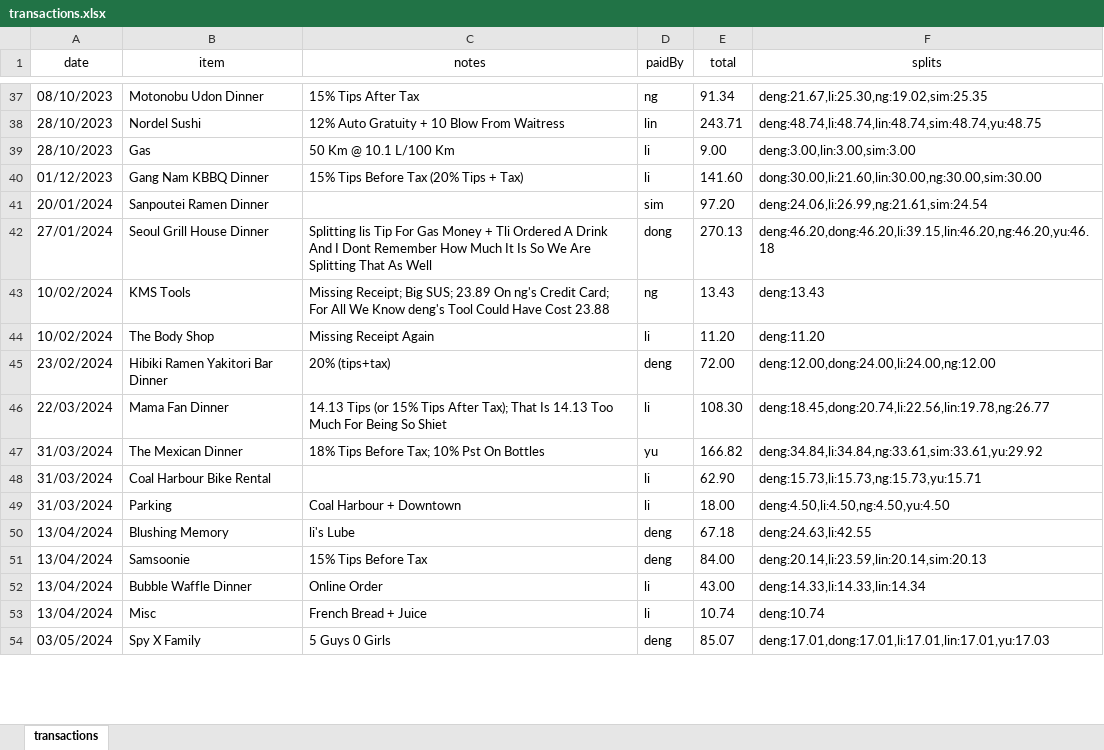
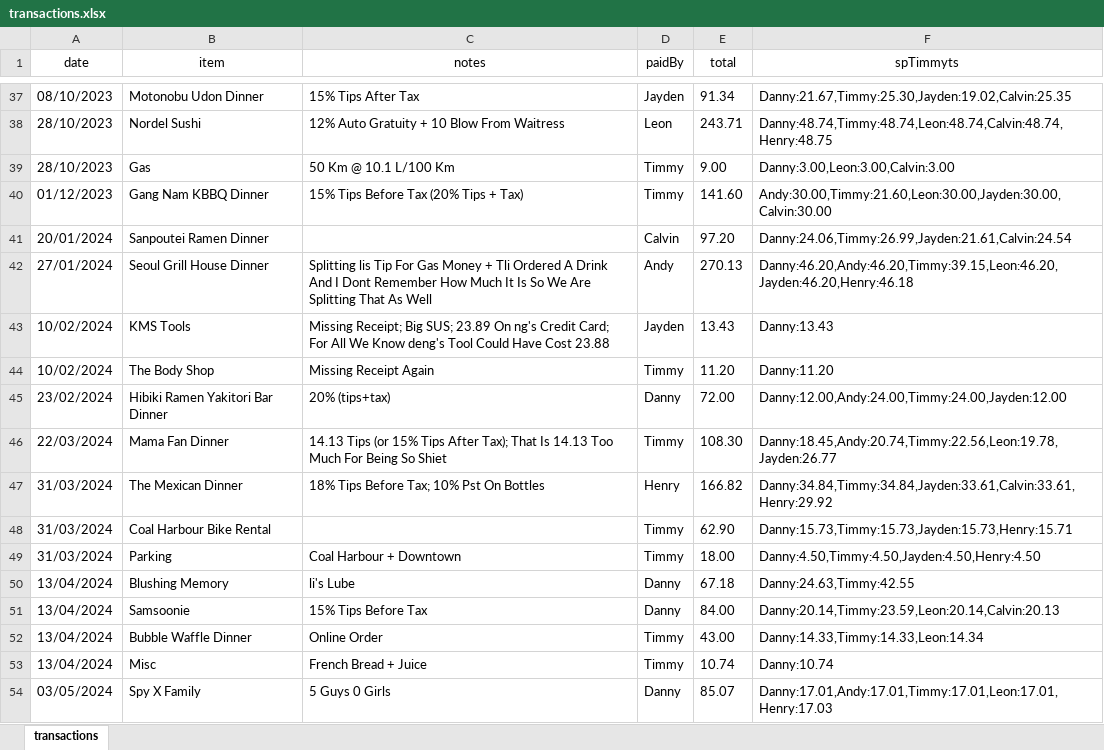
Before and after one commit to ThePotatoTurtle/big-brain-blockchain, an Excel workbook: transactions.xlsx, sheet transactions, drawn as a sheet; only a part is shown, gaps mark what is left out; values as stored, in another font and other column widths than the file's, no borders; the diff covers the shown part only; the diff names each change by its address in the sheet, - before the commit and + after, or states it on an @@ line.

```diff
--- a/transactions.xlsx (sheet transactions)
+++ b/transactions.xlsx (sheet transactions)
-F1: splits
+F1: spTimmyts
-D37 (paidBy): ng
+D37 (paidBy): Jayden
-F37 (spTimmyts): deng:21.67,li:25.30,ng:19.02,sim:25.35
+F37 (spTimmyts): Danny:21.67,Timmy:25.30,Jayden:19.02,Calvin:25.35
-D38 (paidBy): lin
+D38 (paidBy): Leon
-F38 (spTimmyts): deng:48.74,li:48.74,lin:48.74,sim:48.74,yu:48.75
+F38 (spTimmyts): Danny:48.74,Timmy:48.74,Leon:48.74,Calvin:48.74,Henry:48.75
-D39:D40 (paidBy): li
+D39:D40 (paidBy): Timmy
-F39 (spTimmyts): deng:3.00,lin:3.00,sim:3.00
+F39 (spTimmyts): Danny:3.00,Leon:3.00,Calvin:3.00
-F40 (spTimmyts): dong:30.00,li:21.60,lin:30.00,ng:30.00,sim:30.00
+F40 (spTimmyts): Andy:30.00,Timmy:21.60,Leon:30.00,Jayden:30.00,Calvin:30.00
-D41 (paidBy): sim
+D41 (paidBy): Calvin
-F41 (spTimmyts): deng:24.06,li:26.99,ng:21.61,sim:24.54
+F41 (spTimmyts): Danny:24.06,Timmy:26.99,Jayden:21.61,Calvin:24.54
-D42 (paidBy): dong
+D42 (paidBy): Andy
-F42 (spTimmyts): deng:46.20,dong:46.20,li:39.15,lin:46.20,ng:46.20,yu:46.18
+F42 (spTimmyts): Danny:46.20,Andy:46.20,Timmy:39.15,Leon:46.20,Jayden:46.20,Henry:46.18
-D43 (paidBy): ng
+D43 (paidBy): Jayden
-F43 (spTimmyts): deng:13.43
+F43 (spTimmyts): Danny:13.43
-D44 (paidBy): li
+D44 (paidBy): Timmy
-F44 (spTimmyts): deng:11.20
+F44 (spTimmyts): Danny:11.20
-D45 (paidBy): deng
+D45 (paidBy): Danny
-F45 (spTimmyts): deng:12.00,dong:24.00,li:24.00,ng:12.00
+F45 (spTimmyts): Danny:12.00,Andy:24.00,Timmy:24.00,Jayden:12.00
-D46 (paidBy): li
+D46 (paidBy): Timmy
-F46 (spTimmyts): deng:18.45,dong:20.74,li:22.56,lin:19.78,ng:26.77
+F46 (spTimmyts): Danny:18.45,Andy:20.74,Timmy:22.56,Leon:19.78,Jayden:26.77
-D47 (paidBy): yu
+D47 (paidBy): Henry
-F47 (spTimmyts): deng:34.84,li:34.84,ng:33.61,sim:33.61,yu:29.92
+F47 (spTimmyts): Danny:34.84,Timmy:34.84,Jayden:33.61,Calvin:33.61,Henry:29.92
-D48:D49 (paidBy): li
+D48:D49 (paidBy): Timmy
-F48 (spTimmyts): deng:15.73,li:15.73,ng:15.73,yu:15.71
+F48 (spTimmyts): Danny:15.73,Timmy:15.73,Jayden:15.73,Henry:15.71
-F49 (spTimmyts): deng:4.50,li:4.50,ng:4.50,yu:4.50
+F49 (spTimmyts): Danny:4.50,Timmy:4.50,Jayden:4.50,Henry:4.50
-D50:D51 (paidBy): deng
+D50:D51 (paidBy): Danny
-F50 (spTimmyts): deng:24.63,li:42.55
+F50 (spTimmyts): Danny:24.63,Timmy:42.55
-F51 (spTimmyts): deng:20.14,li:23.59,lin:20.14,sim:20.13
+F51 (spTimmyts): Danny:20.14,Timmy:23.59,Leon:20.14,Calvin:20.13
-D52:D53 (paidBy): li
+D52:D53 (paidBy): Timmy
-F52 (spTimmyts): deng:14.33,li:14.33,lin:14.34
+F52 (spTimmyts): Danny:14.33,Timmy:14.33,Leon:14.34
-F53 (spTimmyts): deng:10.74
+F53 (spTimmyts): Danny:10.74
-D54 (paidBy): deng
+D54 (paidBy): Danny
-F54 (spTimmyts): deng:17.01,dong:17.01,li:17.01,lin:17.01,yu:17.03
+F54 (spTimmyts): Danny:17.01,Andy:17.01,Timmy:17.01,Leon:17.01,Henry:17.03
```
Also changed, not shown: 190 edited cells elsewhere in this sheet, 2 other files.
